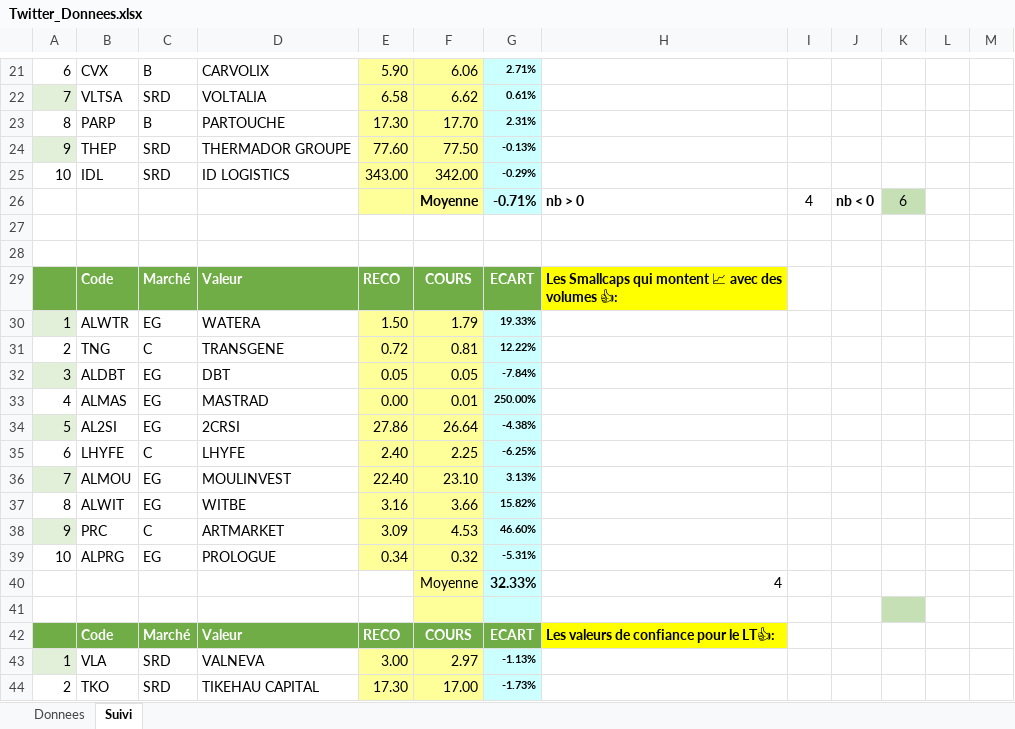
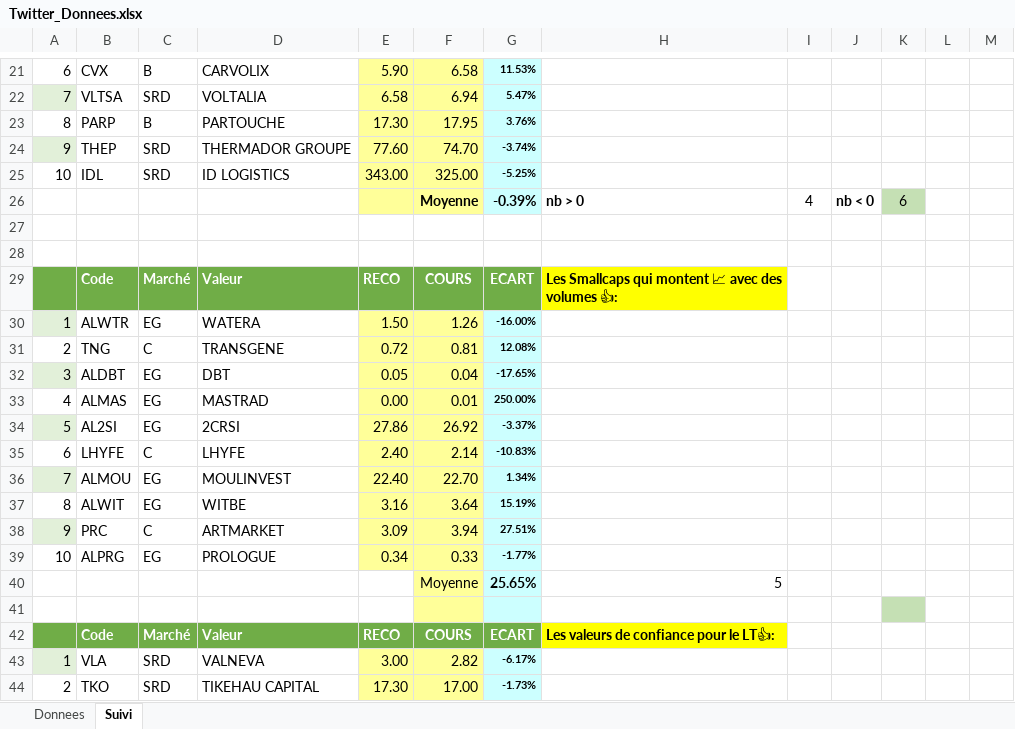
Before and after one commit to Charly33436/Swing_Trading, an Excel workbook: Twitter_Donnees.xlsx, sheet Suivi, drawn as a sheet; only a part is shown, gaps mark what is left out; values as stored, in another font and other column widths than the file's, no borders; conditional formats not drawn; removed rows and columns are numbered as before the commit, all else as after; the diff covers the shown part only; the diff names each change by its address in the sheet, - before the commit and + after, or states it on an @@ line.

```diff
--- a/Twitter_Donnees.xlsx (sheet Suivi)
+++ b/Twitter_Donnees.xlsx (sheet Suivi)
-F21: 6.06
+F21: 6.58
-G21: 2.71%
+G21: 11.53%
-F22: 6.62
+F22: 6.94
-G22: 0.61%
+G22: 5.47%
-F23: 17.70
+F23: 17.95
-G23: 2.31%
+G23: 3.76%
-F24: 77.50
+F24: 74.70
-G24: -0.13%
+G24: -3.74%
-F25: 342.00
+F25: 325.00
-G25: -0.29%
+G25: -5.25%
-G26: -0.71%
+G26: -0.39%
-F30: 1.79
+F30: 1.26
-G30: 19.33%
+G30: -16.00%
-G31: 12.22%
+G31: 12.08%
-F32: 0.05
+F32: 0.04
-G32: -7.84%
+G32: -17.65%
-F34: 26.64
+F34: 26.92
-G34: -4.38%
+G34: -3.37%
-F35: 2.25
+F35: 2.14
-G35: -6.25%
+G35: -10.83%
-F36: 23.10
+F36: 22.70
-G36: 3.13%
+G36: 1.34%
-F37: 3.66
+F37: 3.64
-G37: 15.82%
+G37: 15.19%
-F38: 4.53
+F38: 3.94
-G38: 46.60%
+G38: 27.51%
-F39: 0.32
+F39: 0.33
-G39: -5.31%
+G39: -1.77%
-row 40:  |  |  |  |  | Moyenne | 32.33% | 4
+row 40:  |  |  |  |  | Moyenne | 25.65% | 5
-F43: 2.97
+F43: 2.82
-G43: -1.13%
+G43: -6.17%
```
Also changed, not shown: 49 edited cells elsewhere in this sheet, sheet Donnees.
